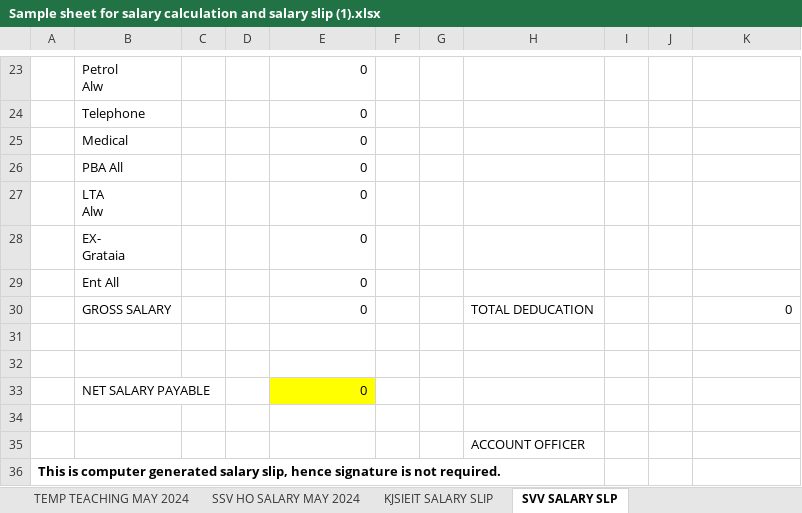
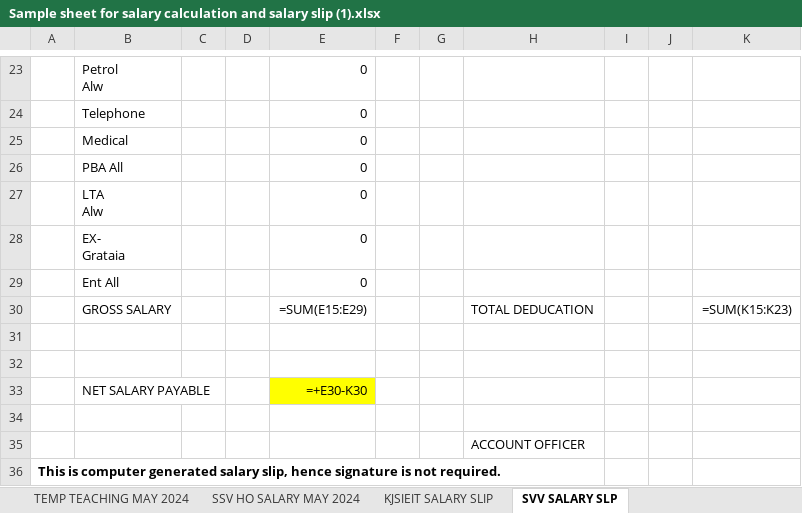
Before and after one commit to Alpharius397/Salary-Slip-Generator, an Excel workbook: sample_data/Sample sheet for salary calculation and salary slip (1).xlsx, sheet SVV SALARY SLP, drawn as a sheet; only a part is shown, gaps mark what is left out; values as stored, in another font and other column widths than the file's, no borders; formulas without a stored value are shown as written; the diff names each change by its address in the sheet, - before the commit and + after, or states it on an @@ line.

```diff
--- a/sample_data/Sample sheet for salary calculation and salary slip (1).xlsx (sheet SVV SALARY SLP)
+++ b/sample_data/Sample sheet for salary calculation and salary slip (1).xlsx (sheet SVV SALARY SLP)
-E30: 0
+E30: =SUM(E15:E29)
-K30: 0
+K30: =SUM(K15:K23)
-E33: 0
+E33: =+E30-K30
```
Also changed, not shown: sheet SSV HO SALARY MAY 2024, sheet TEMP TEACHING MAY 2024, sheet NON-TEACHING 7TH MAY 2024, sheet KJSIEIT SALARY SLIP, 5 other files.
